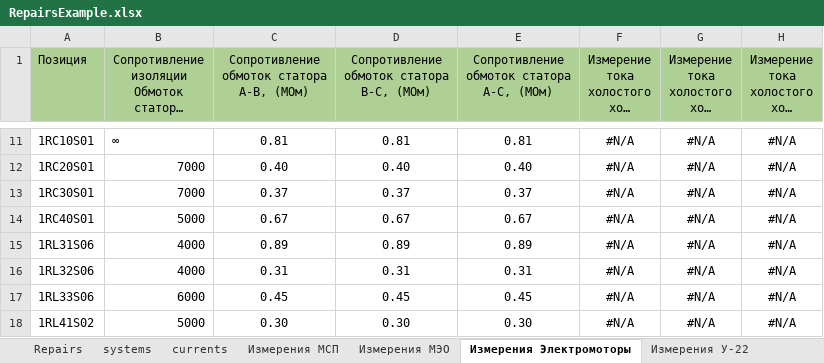
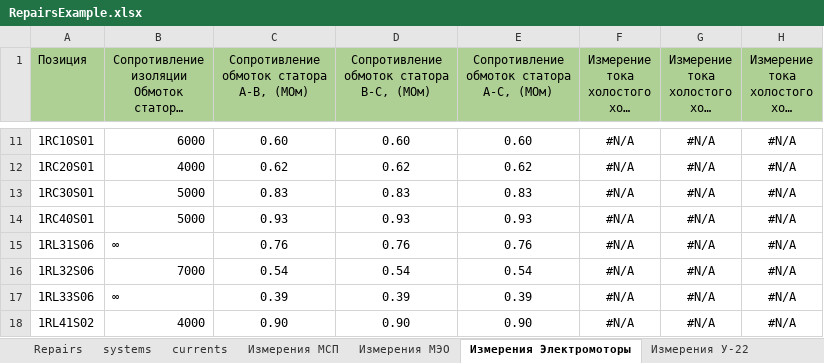
Before and after one commit to carver-mdg/sunpp-acs-frontend, an Excel workbook: public/RepairsExample.xlsx, sheet Измерения Электромоторы, drawn as a sheet; only a part is shown, gaps mark what is left out; long unchanged cells end in …; values as stored, in another font and other column widths than the file's, no borders; conditional formats not drawn; the diff covers the shown part only; the diff names each change by its address in the sheet, - before the commit and + after, or states it on an @@ line.

```diff
--- a/public/RepairsExample.xlsx (sheet Измерения Электромоторы)
+++ b/public/RepairsExample.xlsx (sheet Измерения Электромоторы)
-B11: ∞
+B11: 6000
-C11: 0.81
+C11: 0.60
-D11: 0.81
+D11: 0.60
-E11: 0.81
+E11: 0.60
-B12: 7000
+B12: 4000
-C12: 0.40
+C12: 0.62
-D12: 0.40
+D12: 0.62
-E12: 0.40
+E12: 0.62
-B13: 7000
+B13: 5000
-C13: 0.37
+C13: 0.83
-D13: 0.37
+D13: 0.83
-E13: 0.37
+E13: 0.83
-C14: 0.67
+C14: 0.93
-D14: 0.67
+D14: 0.93
-E14: 0.67
+E14: 0.93
-B15: 4000
+B15: ∞
-C15: 0.89
+C15: 0.76
-D15: 0.89
+D15: 0.76
-E15: 0.89
+E15: 0.76
-B16: 4000
+B16: 7000
-C16: 0.31
+C16: 0.54
-D16: 0.31
+D16: 0.54
-E16: 0.31
+E16: 0.54
-B17: 6000
+B17: ∞
-C17: 0.45
+C17: 0.39
-D17: 0.45
+D17: 0.39
-E17: 0.45
+E17: 0.39
-B18: 5000
+B18: 4000
-C18: 0.30
+C18: 0.90
-D18: 0.30
+D18: 0.90
-E18: 0.30
+E18: 0.90
```
Also changed, not shown: 932 edited cells elsewhere in this sheet, sheet Repairs, sheet Измерения ПБР-3, sheet Измерения ПБР-2, sheet Измерения У-22, sheet Измерения У-23, sheet Измерения МЭО, 2 more sheets, 2 other files.
